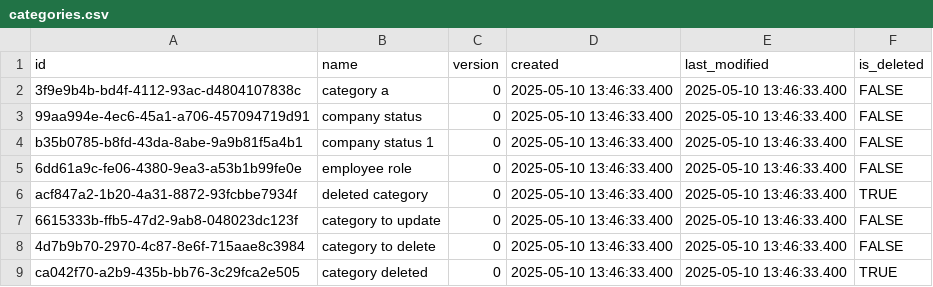
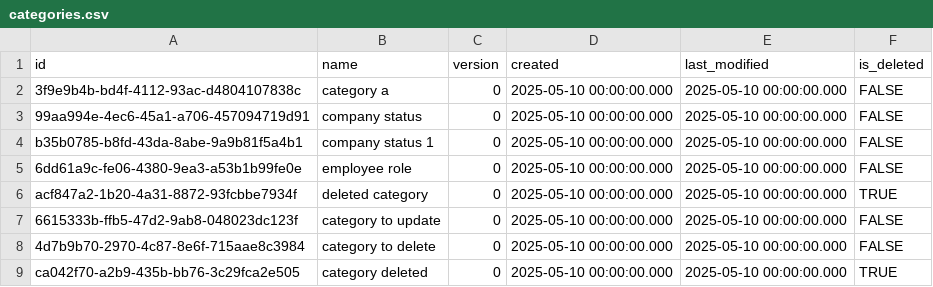
Before and after one commit to pawelNu/backend-project-manager, a CSV file: src/main/resources/db/changelog/0.3.0/categories.csv, drawn as a sheet.

```diff
--- a/src/main/resources/db/changelog/0.3.0/categories.csv
+++ b/src/main/resources/db/changelog/0.3.0/categories.csv
@@ -1,9 +1,9 @@
 "id","name","version","created","last_modified","is_deleted"
-3f9e9b4b-bd4f-4112-93ac-d4804107838c,"category a",0,2025-05-10 13:46:33.400,2025-05-10 13:46:33.400,FALSE
-99aa994e-4ec6-45a1-a706-457094719d91,"company status",0,2025-05-10 13:46:33.400,2025-05-10 13:46:33.400,FALSE
-b35b0785-b8fd-43da-8abe-9a9b81f5a4b1,"company status 1",0,2025-05-10 13:46:33.400,2025-05-10 13:46:33.400,FALSE
-6dd61a9c-fe06-4380-9ea3-a53b1b99fe0e,"employee role",0,2025-05-10 13:46:33.400,2025-05-10 13:46:33.400,FALSE
-acf847a2-1b20-4a31-8872-93fcbbe7934f,"deleted category",0,2025-05-10 13:46:33.400,2025-05-10 13:46:33.400,TRUE
-6615333b-ffb5-47d2-9ab8-048023dc123f,"category to update",0,2025-05-10 13:46:33.400,2025-05-10 13:46:33.400,FALSE
-4d7b9b70-2970-4c87-8e6f-715aae8c3984,"category to delete",0,2025-05-10 13:46:33.400,2025-05-10 13:46:33.400,FALSE
-ca042f70-a2b9-435b-bb76-3c29fca2e505,"category deleted",0,2025-05-10 13:46:33.400,2025-05-10 13:46:33.400,TRUE
+3f9e9b4b-bd4f-4112-93ac-d4804107838c,"category a",0,2025-05-10 00:00:00.000,2025-05-10 00:00:00.000,FALSE
+99aa994e-4ec6-45a1-a706-457094719d91,"company status",0,2025-05-10 00:00:00.000,2025-05-10 00:00:00.000,FALSE
+b35b0785-b8fd-43da-8abe-9a9b81f5a4b1,"company status 1",0,2025-05-10 00:00:00.000,2025-05-10 00:00:00.000,FALSE
+6dd61a9c-fe06-4380-9ea3-a53b1b99fe0e,"employee role",0,2025-05-10 00:00:00.000,2025-05-10 00:00:00.000,FALSE
+acf847a2-1b20-4a31-8872-93fcbbe7934f,"deleted category",0,2025-05-10 00:00:00.000,2025-05-10 00:00:00.000,TRUE
+6615333b-ffb5-47d2-9ab8-048023dc123f,"category to update",0,2025-05-10 00:00:00.000,2025-05-10 00:00:00.000,FALSE
+4d7b9b70-2970-4c87-8e6f-715aae8c3984,"category to delete",0,2025-05-10 00:00:00.000,2025-05-10 00:00:00.000,FALSE
+ca042f70-a2b9-435b-bb76-3c29fca2e505,"category deleted",0,2025-05-10 00:00:00.000,2025-05-10 00:00:00.000,TRUE
```
Also changed, not shown: src/main/resources/db/changelog/0.3.0/authorities.csv, src/main/resources/db/changelog/0.3.0/category_values.csv, 14 other files.
